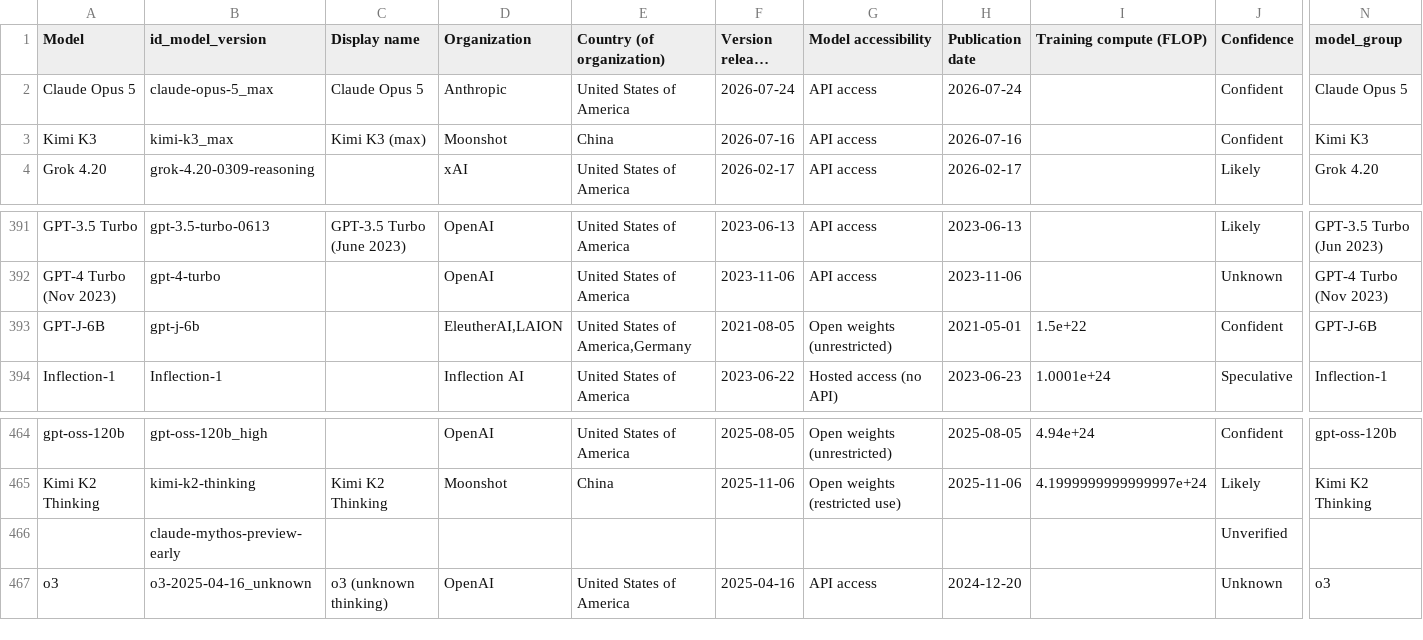
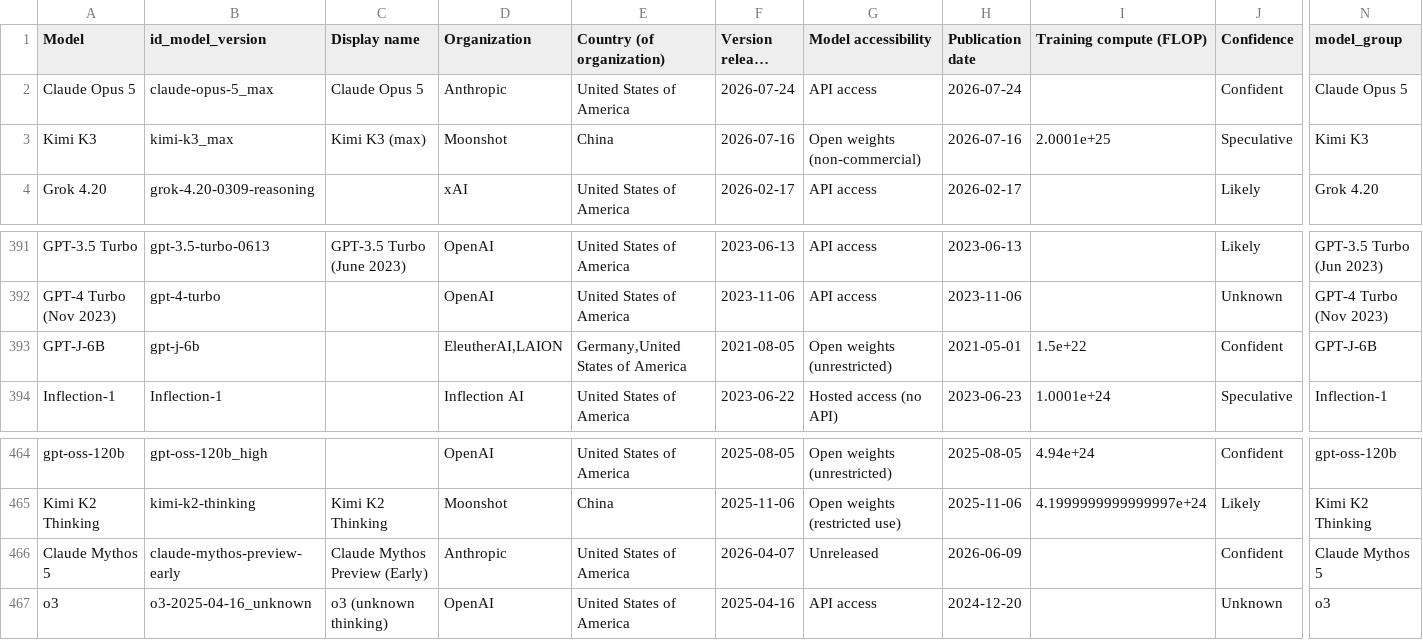
Before and after one commit to KonstantinPilz/china-training-compute, a CSV file: data/epoch_benchmarked_models.csv, drawn as a sheet; only a part is shown, gaps mark what is left out; long unchanged cells end in …; the diff covers the shown part only; the diff names each change by its address in the sheet, - before the commit and + after, or states it on an @@ line.

```diff
--- a/data/epoch_benchmarked_models.csv
+++ b/data/epoch_benchmarked_models.csv
-G3 (Model accessibility): API access
+G3 (Model accessibility): Open weights (non-commercial)
-I3 (Training compute (FLOP)): (empty)
+I3 (Training compute (FLOP)): 2.0001e+25
-J3 (Confidence): Confident
+J3 (Confidence): Speculative
-E393 (Country (of organization)): United States of America,Germany
+E393 (Country (of organization)): Germany,United States of America
-A466 (Model): (empty)
+A466 (Model): Claude Mythos 5
-C466 (Display name): (empty)
+C466 (Display name): Claude Mythos Preview (Early)
-D466 (Organization): (empty)
+D466 (Organization): Anthropic
-E466 (Country (of organization)): (empty)
+E466 (Country (of organization)): United States of America
-F466 (Version release date): (empty)
+F466 (Version release date): 2026-04-07
-G466 (Model accessibility): (empty)
+G466 (Model accessibility): Unreleased
-H466 (Publication date): (empty)
+H466 (Publication date): 2026-06-09
-J466 (Confidence): Unverified
+J466 (Confidence): Confident
-N466 (model_group): (empty)
+N466 (model_group): Claude Mythos 5
```
Also changed, not shown: 1 edited cell elsewhere in this file, 1 other file.
